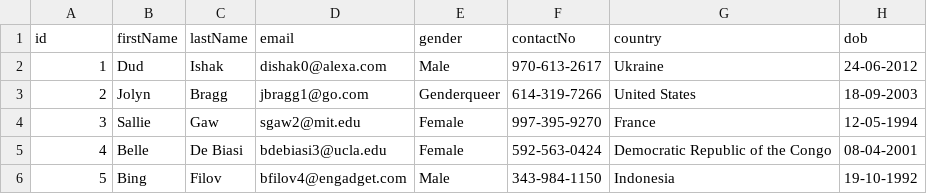
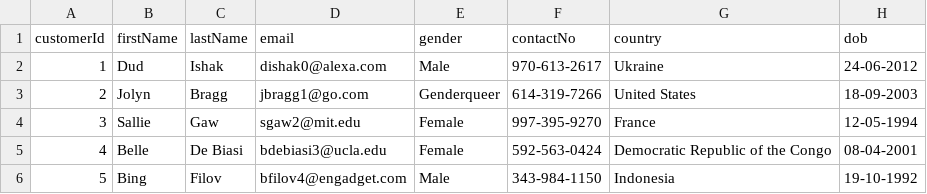
Before and after one commit to aliaaGenena/SpringBatchPOC, a CSV file: src/main/resources/customers.csv, drawn as a sheet; only a part is shown.

```diff
--- a/src/main/resources/customers.csv
+++ b/src/main/resources/customers.csv
@@ -1,2 +1,2 @@
-id,firstName,lastName,email,gender,contactNo,country,dob
+customerId,firstName,lastName,email,gender,contactNo,country,dob
 1,Dud,Ishak,dishak0@alexa.com,Male,970-613-2617,Ukraine,24-06-2012
```
Also changed, not shown: 6 other files.
